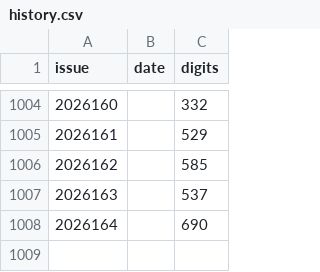
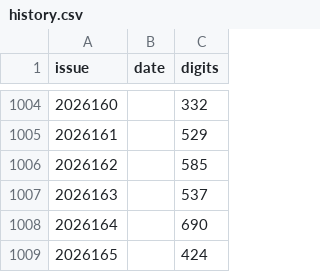
Before and after one commit to hxiaowei0102-web/fc3d-pair-predictor, a CSV file: history.csv, drawn as a sheet; only a part is shown, gaps mark what is left out.

Commit message:
update: data & prediction for 2026166

```diff
--- a/history.csv
+++ b/history.csv
@@ -1008 +1008,2 @@ issue,date,digits
 2026164,,690
+2026165,,424
```
